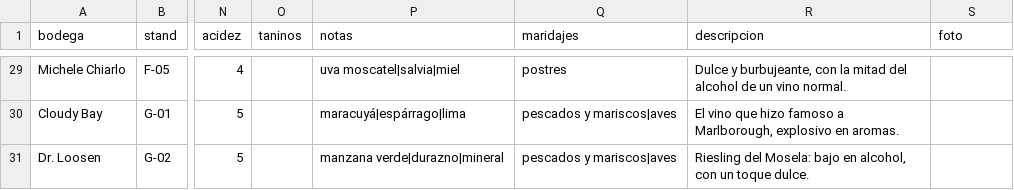
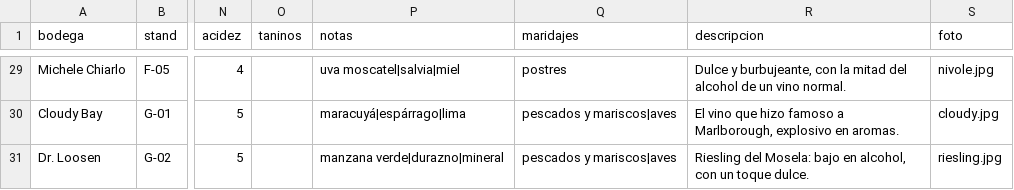
Before and after one commit to dcondor800/vinos, a CSV file: docs/ejemplo-catalogo.csv, drawn as a sheet; only a part is shown, gaps mark what is left out; the diff covers the shown part only; the diff names each change by its address in the sheet, - before the commit and + after, or states it on an @@ line.

```diff
--- a/docs/ejemplo-catalogo.csv
+++ b/docs/ejemplo-catalogo.csv
-S29 (foto): (empty)
+S29 (foto): nivole.jpg
-S30 (foto): (empty)
+S30 (foto): cloudy.jpg
-S31 (foto): (empty)
+S31 (foto): riesling.jpg
```
Also changed, not shown: 26 edited cells elsewhere in this file, 4 other files.
